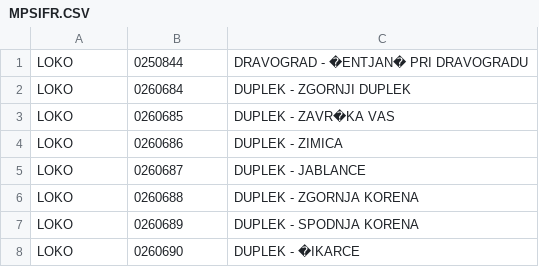
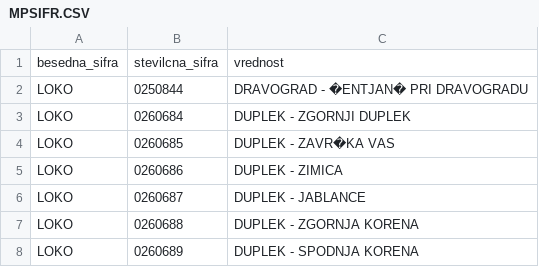
Before and after one commit to MerceneX/BoomMap, a CSV file: podatki/MPSIFR.CSV, drawn as a sheet; only a part is shown; the shorter side is filled out with more unchanged rows.

Commit message:
poprava algoritma za delo z vsemi podatki, html parser za odseke

```diff
--- a/podatki/MPSIFR.CSV
+++ b/podatki/MPSIFR.CSV
@@ -1 +1,2 @@
+besedna_sifra;stevilcna_sifra;vrednost;
 LOKO;0250844;DRAVOGRAD - �ENTJAN� PRI DRAVOGRADU
```
Also changed, not shown: podatki/odseki.csv, 4 other files.
